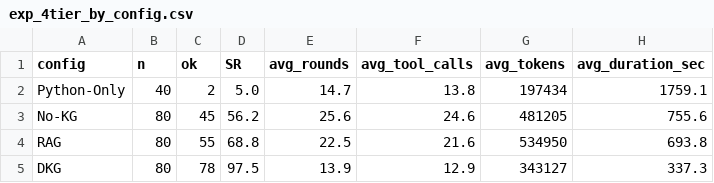
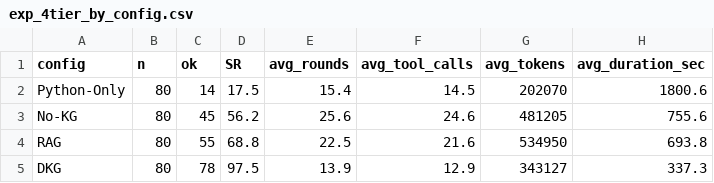
Before and after one commit to wenquan222/DKG, a CSV file: results/exp_4tier_by_config.csv, drawn as a sheet.

```diff
--- a/results/exp_4tier_by_config.csv
+++ b/results/exp_4tier_by_config.csv
@@ -1,3 +1,3 @@
 config,n,ok,SR,avg_rounds,avg_tool_calls,avg_tokens,avg_duration_sec
-Python-Only,40,2,5.0,14.7,13.8,197434,1759.1
+Python-Only,80,14,17.5,15.4,14.5,202070,1800.6
 No-KG,80,45,56.2,25.6,24.6,481205,755.6
```
Also changed, not shown: results/exp_4tier_by_config_case.csv, results/exp_4tier_per_run.csv, 12 other files.
